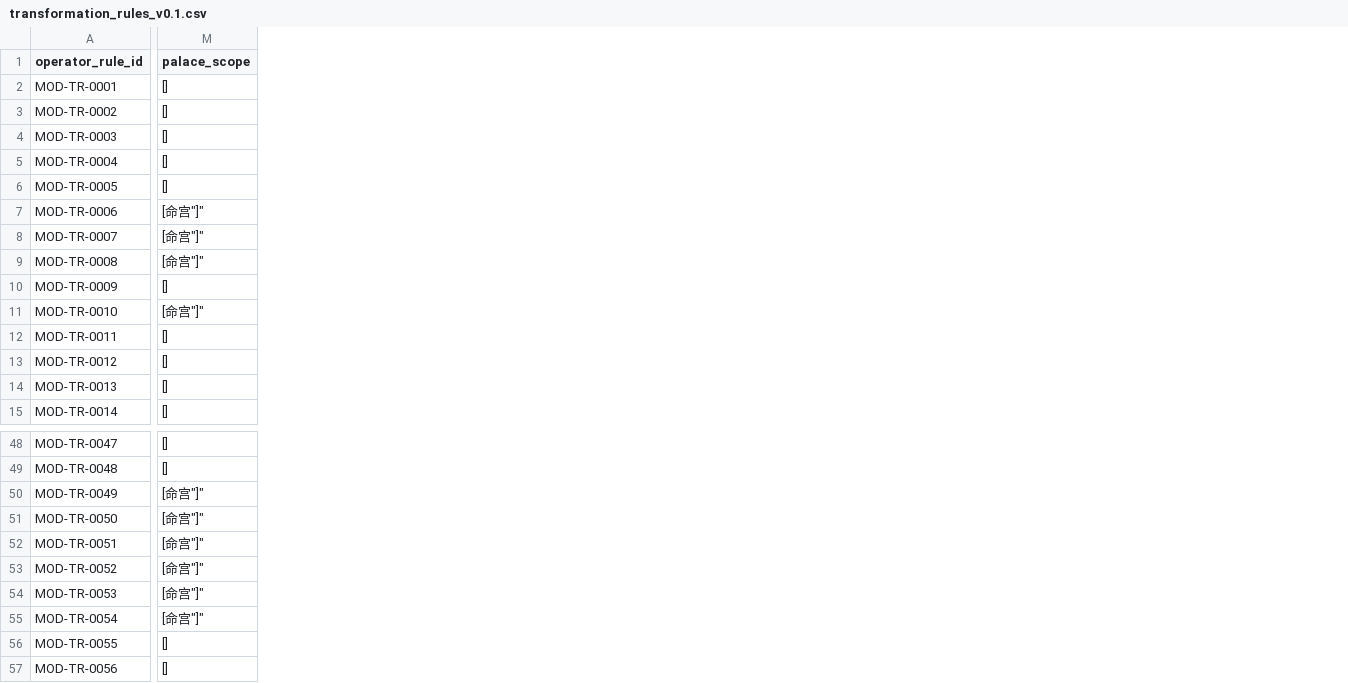
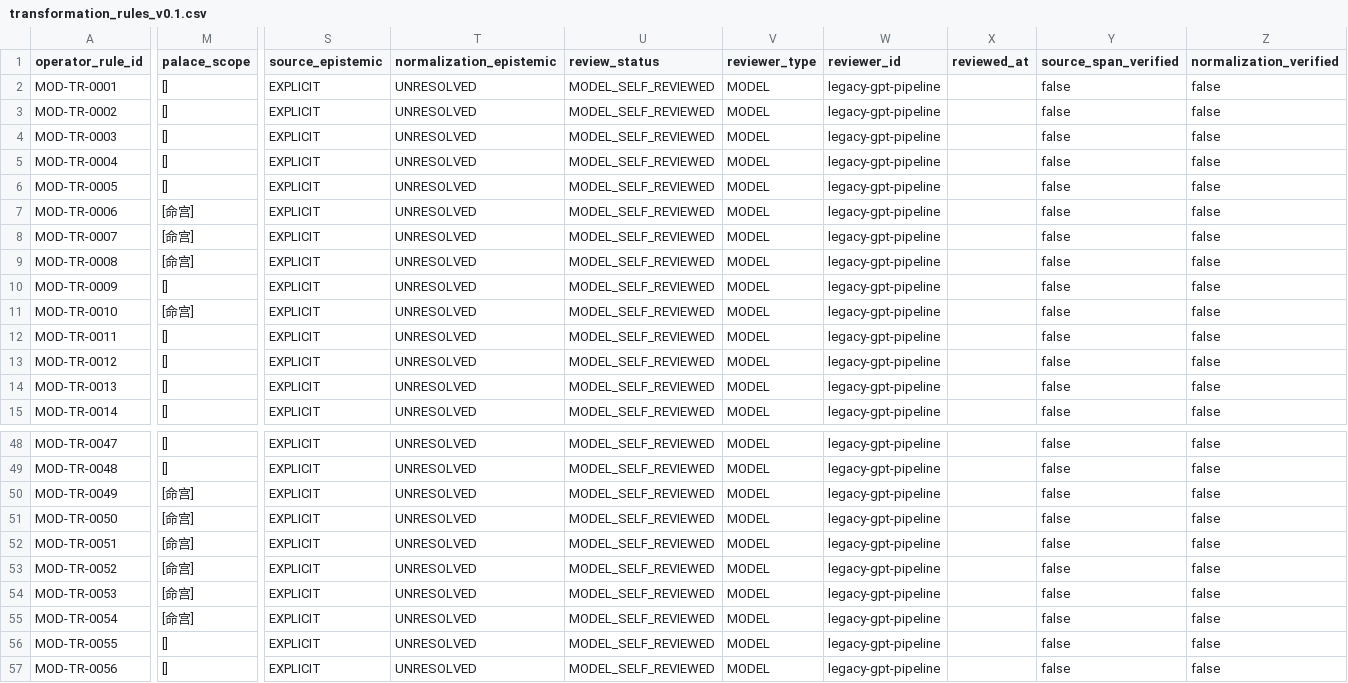
Before and after one commit to 15937-ass/ziwei-state-space, a CSV file: knowledge/operators/transformation_rules_v0.1.csv, drawn as a sheet; only a part is shown, gaps mark what is left out; the diff covers the shown part only; the diff names each change by its address in the sheet, - before the commit and + after, or states it on an @@ line.

Commit message:
audit: migrate transformation operators to review schema v0.3

```diff
--- a/knowledge/operators/transformation_rules_v0.1.csv
+++ b/knowledge/operators/transformation_rules_v0.1.csv
+column S (source_epistemic), rows 2-15: all EXPLICIT; rows 48-57: all EXPLICIT
+column T (normalization_epistemic), rows 2-15: all UNRESOLVED; rows 48-57: all UNRESOLVED
+column U (review_status), rows 2-15: all MODEL_SELF_REVIEWED; rows 48-57: all MODEL_SELF_REVIEWED
+column V (reviewer_type), rows 2-15: all MODEL; rows 48-57: all MODEL
+column W (reviewer_id), rows 2-15: all legacy-gpt-pipeline; rows 48-57: all legacy-gpt-pipeline
+column X (reviewed_at), empty
+column Y (source_span_verified), rows 2-15: all false; rows 48-57: all false
+column Z (normalization_verified), rows 2-15: all false; rows 48-57: all false
-M7:M9 (palace_scope): [命宫"]"
+M7:M9 (palace_scope): [命宫]
-M11 (palace_scope): [命宫"]"
+M11 (palace_scope): [命宫]
-M50:M55 (palace_scope): [命宫"]"
+M50:M55 (palace_scope): [命宫]
```
Also changed, not shown: 1 added column elsewhere in this file.
